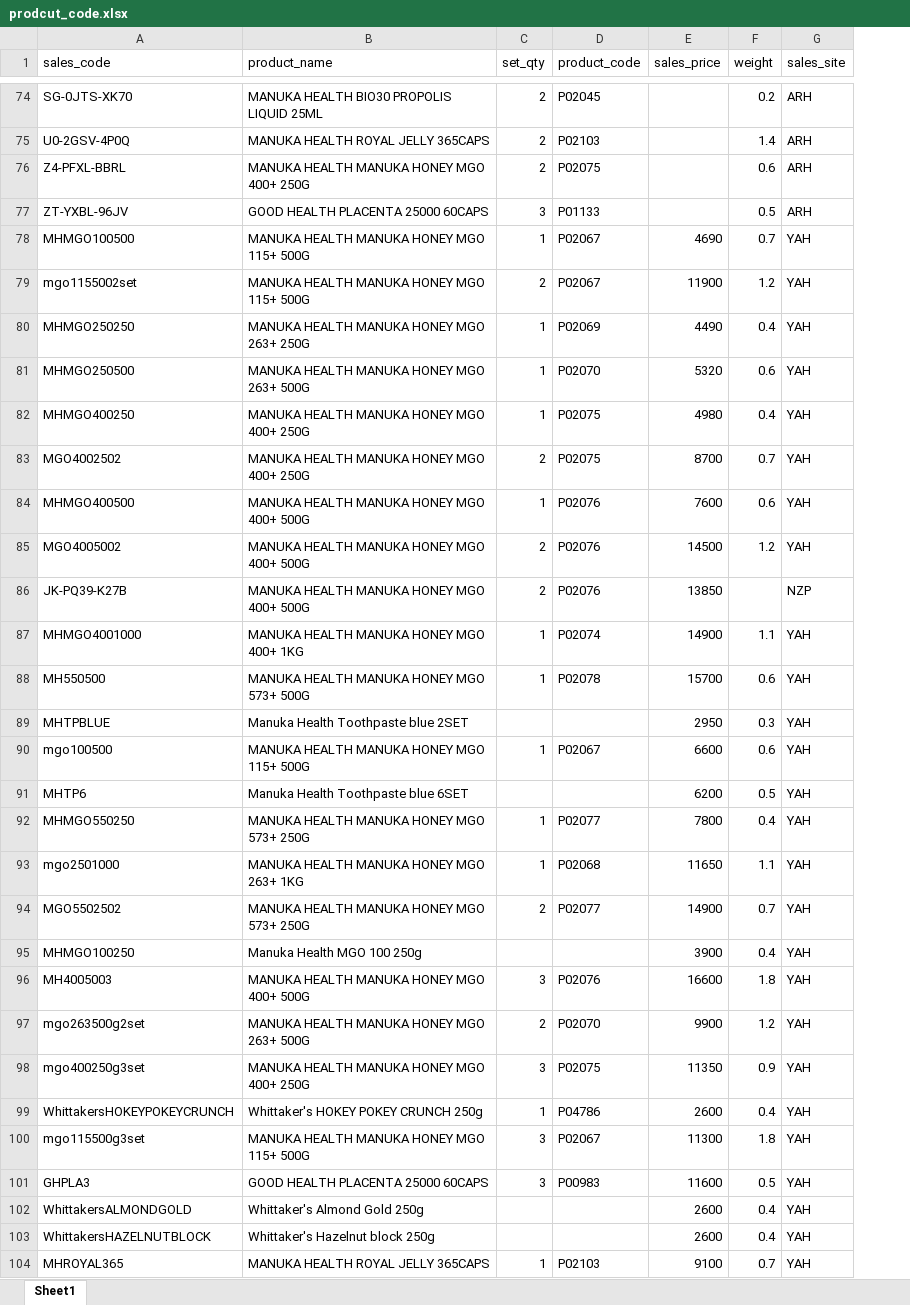
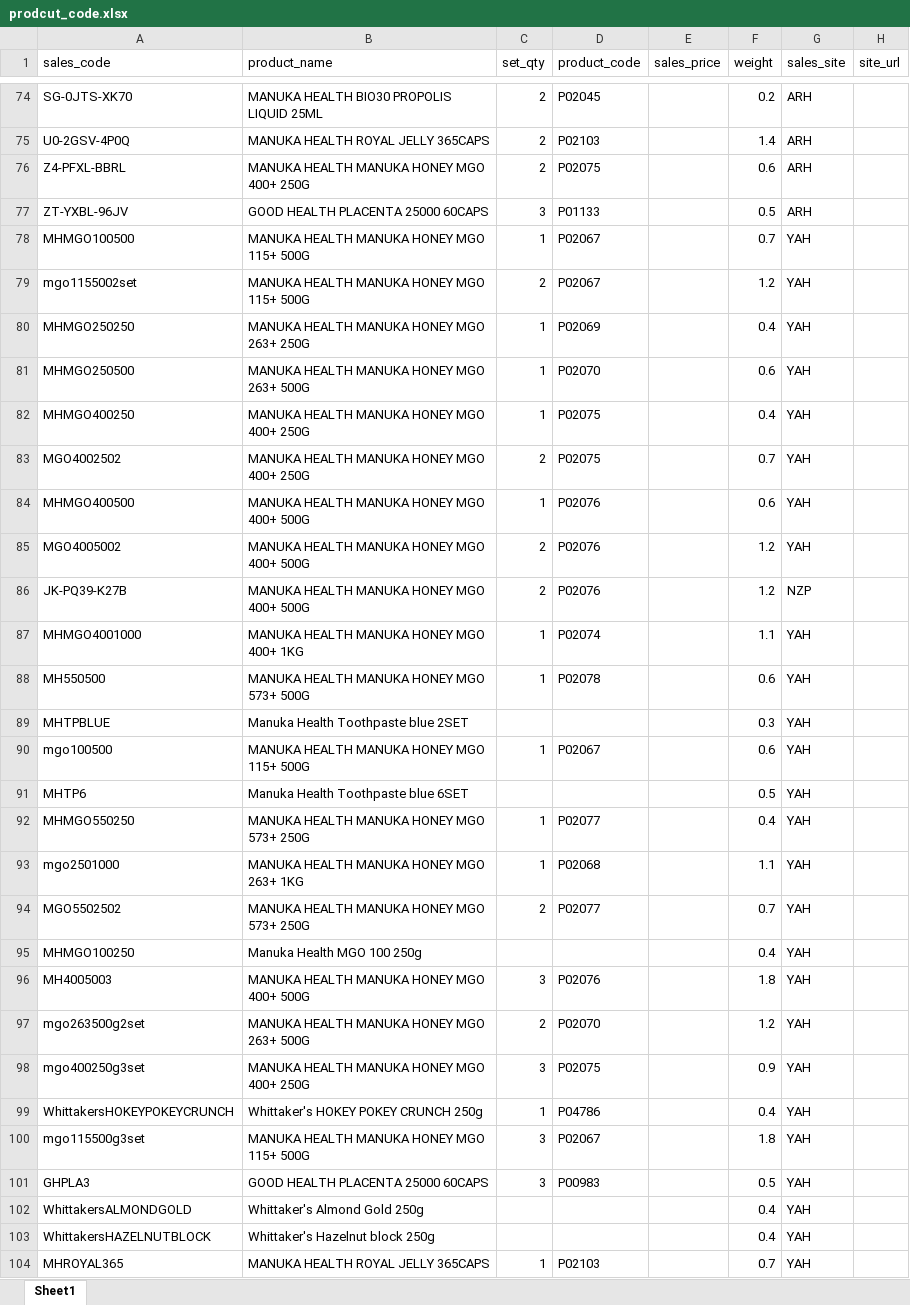
Before and after one commit to NZSopa/orderdhash, an Excel workbook: app/Ref/prodcut_code.xlsx, sheet Sheet1, drawn as a sheet; only a part is shown, gaps mark what is left out; values as stored, in another font and other column widths than the file's, no cell formats; conditional formats not drawn; the diff covers the shown part only; the diff names each change by its address in the sheet, - before the commit and + after, or states it on an @@ line.

Commit message:
sales price and site update function added

```diff
--- a/app/Ref/prodcut_code.xlsx (sheet Sheet1)
+++ b/app/Ref/prodcut_code.xlsx (sheet Sheet1)
+column H (site_url), empty
-E78 (sales_price): 4690
+E78 (sales_price): (empty)
-E79 (sales_price): 11900
+E79 (sales_price): (empty)
-E80 (sales_price): 4490
+E80 (sales_price): (empty)
-E81 (sales_price): 5320
+E81 (sales_price): (empty)
-E82 (sales_price): 4980
+E82 (sales_price): (empty)
-E83 (sales_price): 8700
+E83 (sales_price): (empty)
-E84 (sales_price): 7600
+E84 (sales_price): (empty)
-E85 (sales_price): 14500
+E85 (sales_price): (empty)
-E86 (sales_price): 13850
+E86 (sales_price): (empty)
-F86 (weight): (empty)
+F86 (weight): 1.2
-E87 (sales_price): 14900
+E87 (sales_price): (empty)
-E88 (sales_price): 15700
+E88 (sales_price): (empty)
-E89 (sales_price): 2950
+E89 (sales_price): (empty)
-E90 (sales_price): 6600
+E90 (sales_price): (empty)
-E91 (sales_price): 6200
+E91 (sales_price): (empty)
-E92 (sales_price): 7800
+E92 (sales_price): (empty)
-E93 (sales_price): 11650
+E93 (sales_price): (empty)
-E94 (sales_price): 14900
+E94 (sales_price): (empty)
-E95 (sales_price): 3900
+E95 (sales_price): (empty)
-E96 (sales_price): 16600
+E96 (sales_price): (empty)
-E97 (sales_price): 9900
+E97 (sales_price): (empty)
-E98 (sales_price): 11350
+E98 (sales_price): (empty)
-E99 (sales_price): 2600
+E99 (sales_price): (empty)
-E100 (sales_price): 11300
+E100 (sales_price): (empty)
-E101 (sales_price): 11600
+E101 (sales_price): (empty)
-E102:E103 (sales_price): 2600
+E102:E103 (sales_price): (empty)
-E104 (sales_price): 9100
+E104 (sales_price): (empty)
```
Also changed, not shown: 1 removed row and 61 edited cells elsewhere in this sheet, cell formats, 9 other files.
